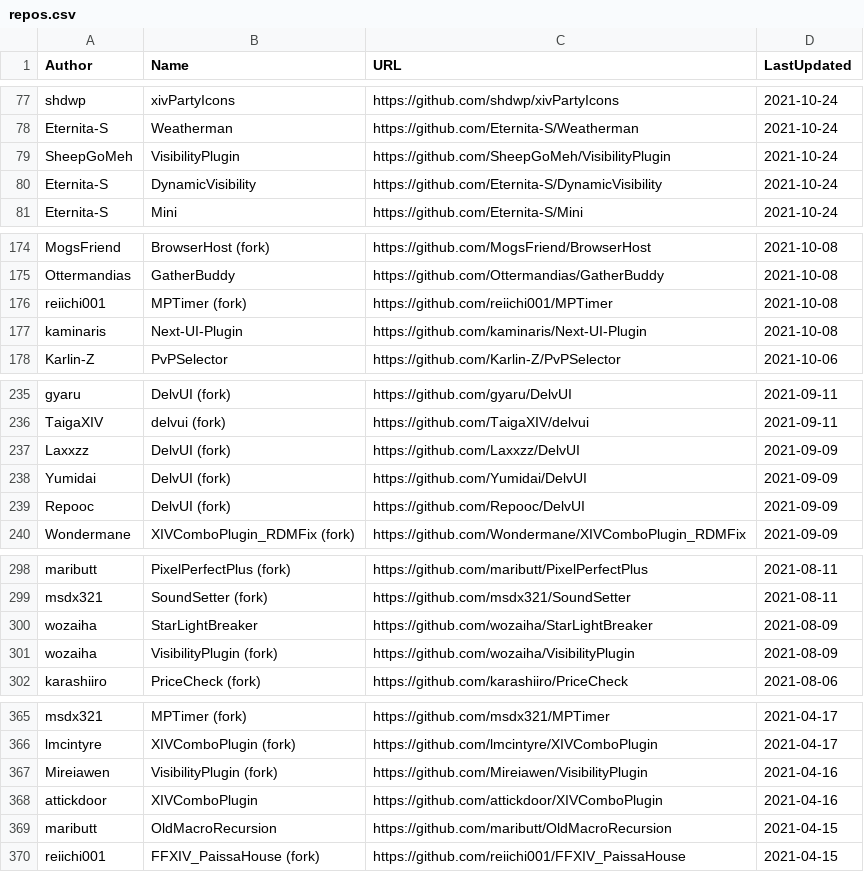
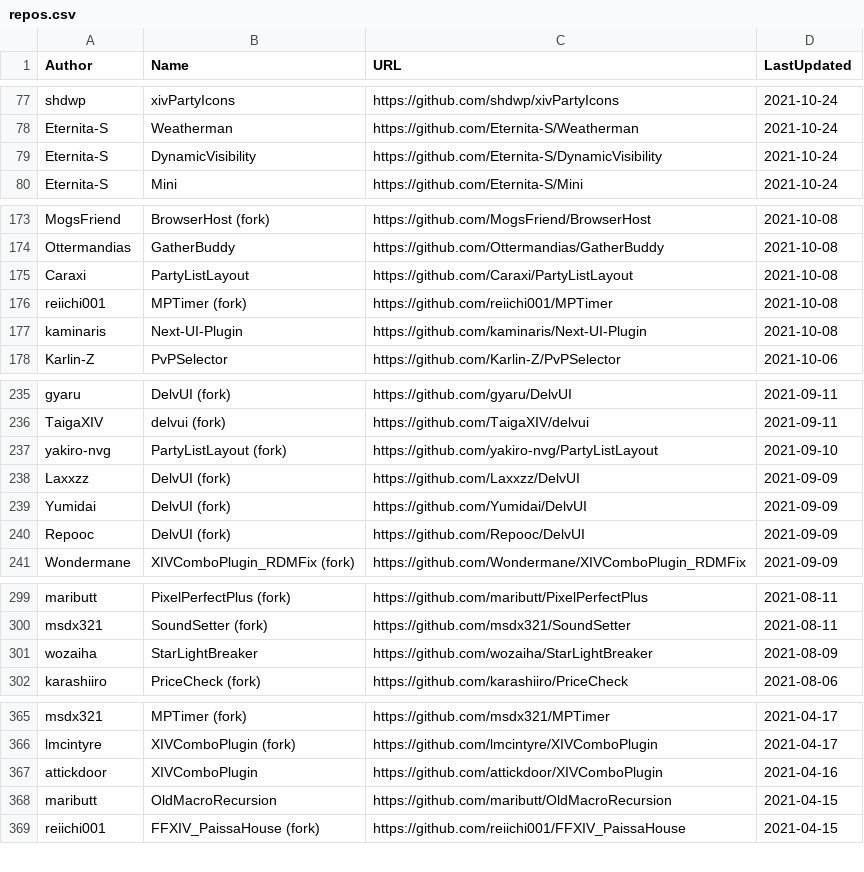
Before and after one commit to kalilistic/xivplugins, a CSV file: docs/_data/repos.csv, drawn as a sheet; only a part is shown, gaps mark what is left out; removed rows and columns are numbered as before the commit, all else as after; the diff covers the shown part only; the diff names each change by its address in the sheet, - before the commit and + after, or states it on an @@ line.

```diff
--- a/docs/_data/repos.csv
+++ b/docs/_data/repos.csv
-row 79: SheepGoMeh | VisibilityPlugin | https://github.com/SheepGoMeh/VisibilityPlugin | 2021-10-24
+row 175: Caraxi | PartyListLayout | https://github.com/Caraxi/PartyListLayout | 2021-10-08
+row 237: yakiro-nvg | PartyListLayout (fork) | https://github.com/yakiro-nvg/PartyListLayout | 2021-09-10
-row 301: wozaiha | VisibilityPlugin (fork) | https://github.com/wozaiha/VisibilityPlugin | 2021-08-09
-row 367: Mireiawen | VisibilityPlugin (fork) | https://github.com/Mireiawen/VisibilityPlugin | 2021-04-16
```
Also changed, not shown: 1 moved row elsewhere in this file.
